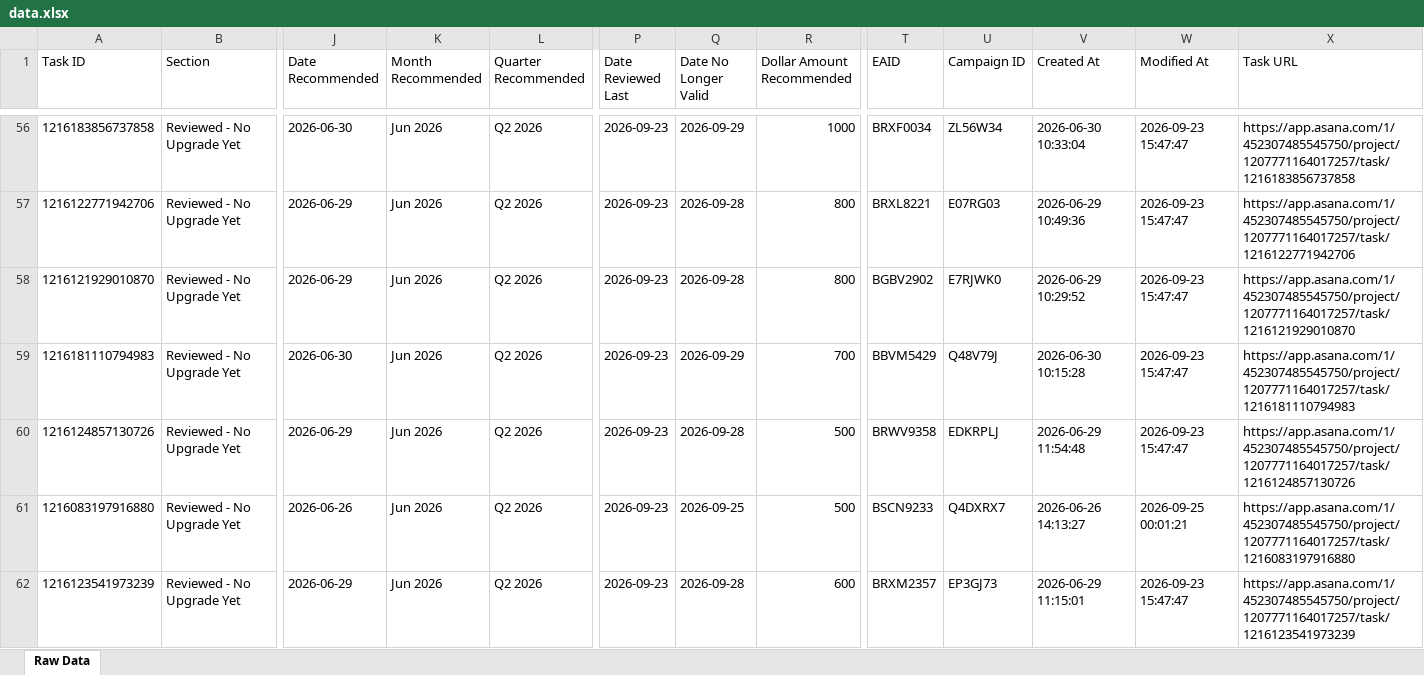
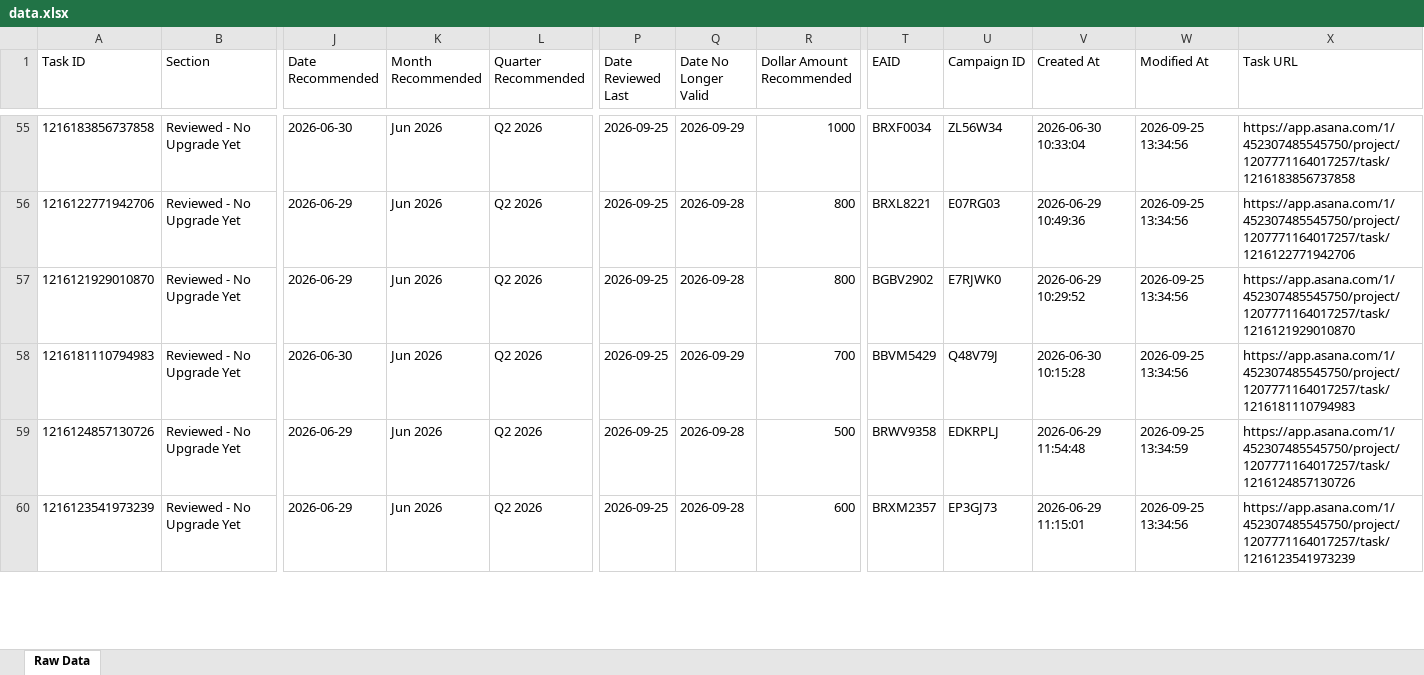
Before and after one commit to timramosthryv/budget-increase-recommendations, an Excel workbook: data.xlsx, sheet Raw Data, drawn as a sheet; only a part is shown, gaps mark what is left out; values as stored, in another font and other column widths than the file's, no borders; removed rows and columns are numbered as before the commit, all else as after; rows hold the shown columns only; the diff covers the shown part only; the diff names each change by its address in the sheet, - before the commit and + after, or states it on an @@ line.

```diff
--- a/data.xlsx (sheet Raw Data)
+++ b/data.xlsx (sheet Raw Data)
-P55:P59 (Date Reviewed Last): 2026-09-23
+P55:P59 (Date Reviewed Last): 2026-09-25
-W55:W58 (Modified At): 2026-09-23 15:47:47
+W55:W58 (Modified At): 2026-09-25 13:34:56
-W59 (Modified At): 2026-09-23 15:47:47
+W59 (Modified At): 2026-09-25 13:34:59
-row 61: 1216083197916880 | Reviewed - No Upgrade Yet | 2026-06-26 | Jun 2026 | Q2 2026 | 2026-09-23 | 2026-09-25 | 500 | BSCN9233 | Q4DXRX7 | 2026-06-26 14:13:27 | 2026-09-25 00:01:21 | https://app.asana.com/1/452307485545750/project/1207771164017257/task/1216083197916880
-P60 (Date Reviewed Last): 2026-09-23
+P60 (Date Reviewed Last): 2026-09-25
-W60 (Modified At): 2026-09-23 15:47:47
+W60 (Modified At): 2026-09-25 13:34:56
```
Also changed, not shown: 14 added rows, 4 removed rows and 538 edited cells elsewhere in this sheet, 1 other file.
